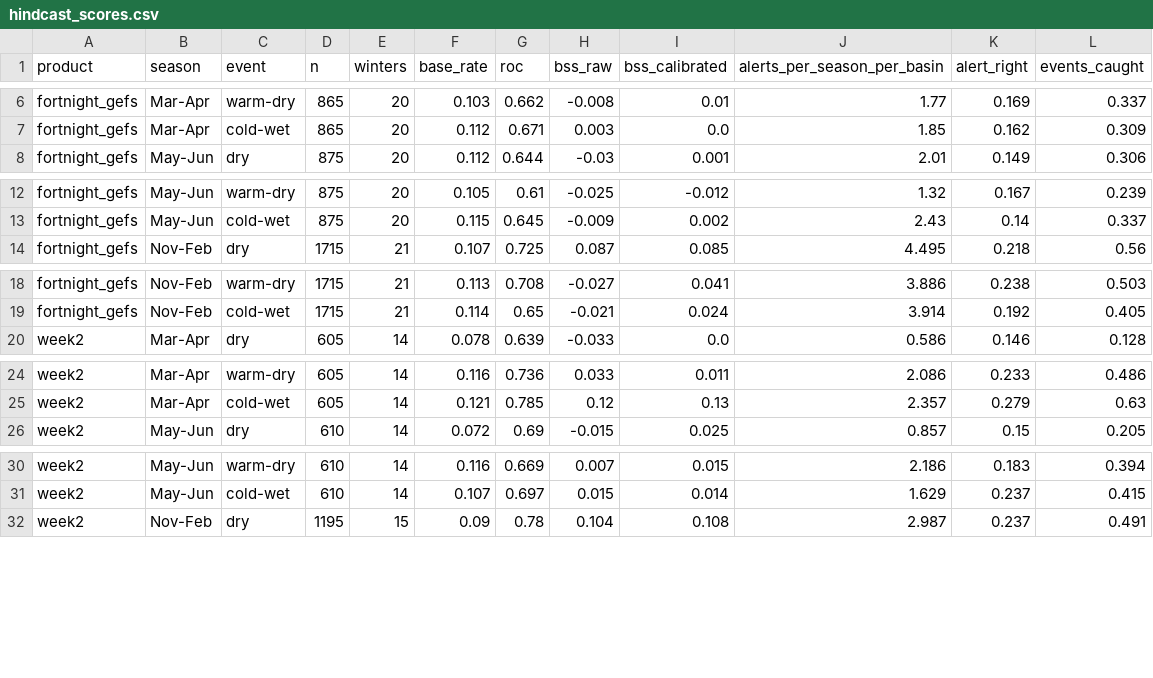
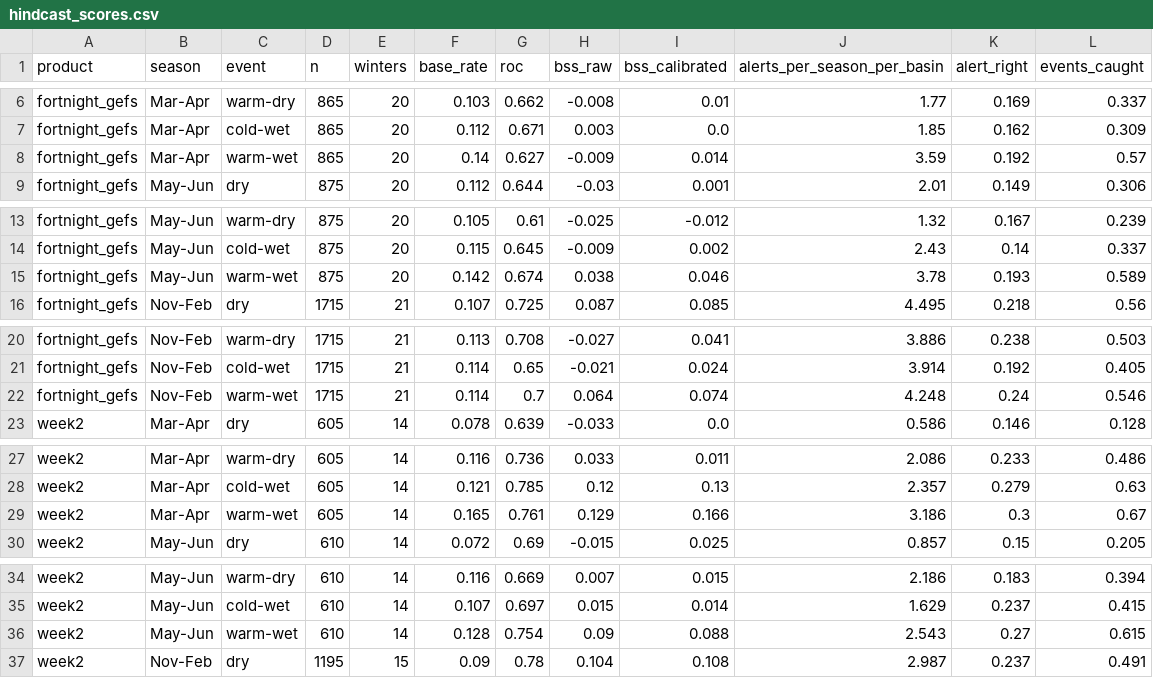
Before and after one commit to LejoFlores/sawtooth-lookout, a CSV file: static/hindcast_scores.csv, drawn as a sheet; only a part is shown, gaps mark what is left out; the diff covers the shown part only.

```diff
--- a/static/hindcast_scores.csv
+++ b/static/hindcast_scores.csv
@@ -7,2 +7,3 @@ fortnight_gefs,Mar-Apr,warm-dry,865,20,0.103,0.662,-0.008,0.01,1.77,0.169,0.337
 fortnight_gefs,Mar-Apr,cold-wet,865,20,0.112,0.671,0.003,0.0,1.85,0.162,0.309
+fortnight_gefs,Mar-Apr,warm-wet,865,20,0.14,0.627,-0.009,0.014,3.59,0.192,0.57
 fortnight_gefs,May-Jun,dry,875,20,0.112,0.644,-0.03,0.001,2.01,0.149,0.306
@@ -13,2 +14,3 @@ fortnight_gefs,May-Jun,warm-dry,875,20,0.105,0.61,-0.025,-0.012,1.32,0.167,0.239
 fortnight_gefs,May-Jun,cold-wet,875,20,0.115,0.645,-0.009,0.002,2.43,0.14,0.337
+fortnight_gefs,May-Jun,warm-wet,875,20,0.142,0.674,0.038,0.046,3.78,0.193,0.589
 fortnight_gefs,Nov-Feb,dry,1715,21,0.107,0.725,0.087,0.085,4.495,0.218,0.56
@@ -19,2 +21,3 @@ fortnight_gefs,Nov-Feb,warm-dry,1715,21,0.113,0.708,-0.027,0.041,3.886,0.238,0.5
 fortnight_gefs,Nov-Feb,cold-wet,1715,21,0.114,0.65,-0.021,0.024,3.914,0.192,0.405
+fortnight_gefs,Nov-Feb,warm-wet,1715,21,0.114,0.7,0.064,0.074,4.248,0.24,0.546
 week2,Mar-Apr,dry,605,14,0.078,0.639,-0.033,0.0,0.586,0.146,0.128
@@ -25,2 +28,3 @@ week2,Mar-Apr,warm-dry,605,14,0.116,0.736,0.033,0.011,2.086,0.233,0.486
 week2,Mar-Apr,cold-wet,605,14,0.121,0.785,0.12,0.13,2.357,0.279,0.63
+week2,Mar-Apr,warm-wet,605,14,0.165,0.761,0.129,0.166,3.186,0.3,0.67
 week2,May-Jun,dry,610,14,0.072,0.69,-0.015,0.025,0.857,0.15,0.205
@@ -31,2 +35,3 @@ week2,May-Jun,warm-dry,610,14,0.116,0.669,0.007,0.015,2.186,0.183,0.394
 week2,May-Jun,cold-wet,610,14,0.107,0.697,0.015,0.014,1.629,0.237,0.415
+week2,May-Jun,warm-wet,610,14,0.128,0.754,0.09,0.088,2.543,0.27,0.615
 week2,Nov-Feb,dry,1195,15,0.09,0.78,0.104,0.108,2.987,0.237,0.491
```
Also changed, not shown: 4 added rows elsewhere in this file, static/calibration.csv, 6 other files.
